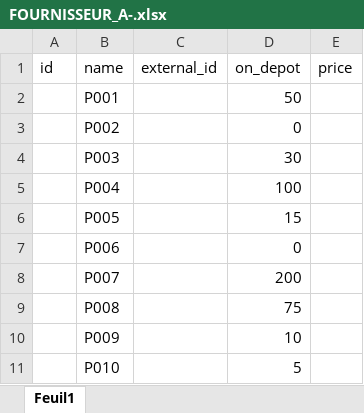
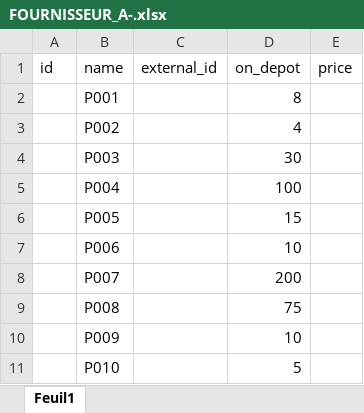
Before and after one commit to TogashiCoder/ftp-inventory-pipeline, an Excel workbook: fichiers_fournisseurs/FOURNISSEUR_A-.xlsx, sheet Feuil1, drawn as a sheet; values as stored, in another font and other column widths than the file's, no borders; the diff names each change by its address in the sheet, - before the commit and + after, or states it on an @@ line.

```diff
--- a/fichiers_fournisseurs/FOURNISSEUR_A-.xlsx (sheet Feuil1)
+++ b/fichiers_fournisseurs/FOURNISSEUR_A-.xlsx (sheet Feuil1)
-D2 (on_depot): 50
+D2 (on_depot): 8
-D3 (on_depot): 0
+D3 (on_depot): 4
-D7 (on_depot): 0
+D7 (on_depot): 10
```
Also changed, not shown: Verifier/FOURNISSEUR_A-.xlsx, 6 other files.
